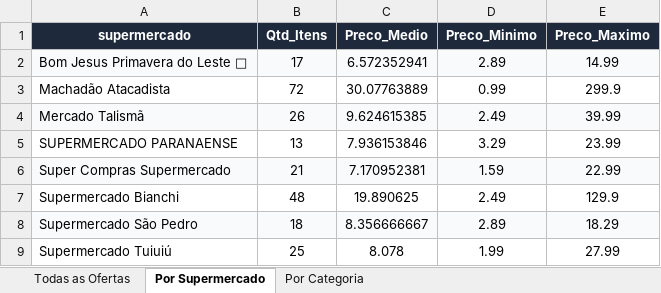
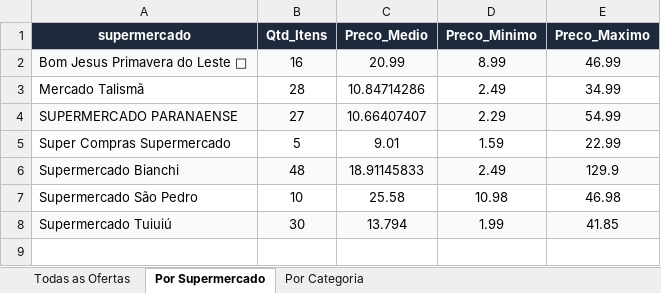
Before and after one commit to AVerz26/Weekly-Flyers-Scraper, an Excel workbook: docs/data/latest_results.xlsx, sheet Por Supermercado, drawn as a sheet; values as stored, in another font and other column widths than the file's, no borders; removed rows and columns are numbered as before the commit, all else as after; the diff names each change by its address in the sheet, - before the commit and + after, or states it on an @@ line.

```diff
--- a/docs/data/latest_results.xlsx (sheet Por Supermercado)
+++ b/docs/data/latest_results.xlsx (sheet Por Supermercado)
-B2 (Qtd_Itens): 17
+B2 (Qtd_Itens): 16
-C2 (Preco_Medio): 6.572352941
+C2 (Preco_Medio): 20.99
-D2 (Preco_Minimo): 2.89
+D2 (Preco_Minimo): 8.99
-E2 (Preco_Maximo): 14.99
+E2 (Preco_Maximo): 46.99
-row 3: Machadão Atacadista | 72 | 30.07763889 | 0.99 | 299.9
-A3:E3 fill: #F8FAFC
+A3:E3 fill: none
-B3 (Qtd_Itens): 26
+B3 (Qtd_Itens): 28
-C3 (Preco_Medio): 9.624615385
+C3 (Preco_Medio): 10.84714286
-E3 (Preco_Maximo): 39.99
+E3 (Preco_Maximo): 34.99
-A4:E4 fill: none
+A4:E4 fill: #F8FAFC
-B4 (Qtd_Itens): 13
+B4 (Qtd_Itens): 27
-C4 (Preco_Medio): 7.936153846
+C4 (Preco_Medio): 10.66407407
-D4 (Preco_Minimo): 3.29
+D4 (Preco_Minimo): 2.29
-E4 (Preco_Maximo): 23.99
+E4 (Preco_Maximo): 54.99
-A5:E5 fill: #F8FAFC
+A5:E5 fill: none
-B5 (Qtd_Itens): 21
+B5 (Qtd_Itens): 5
-C5 (Preco_Medio): 7.170952381
+C5 (Preco_Medio): 9.01
-A6:E6 fill: none
+A6:E6 fill: #F8FAFC
-C6 (Preco_Medio): 19.890625
+C6 (Preco_Medio): 18.91145833
-A7:E7 fill: #F8FAFC
+A7:E7 fill: none
-B7 (Qtd_Itens): 18
+B7 (Qtd_Itens): 10
-C7 (Preco_Medio): 8.356666667
+C7 (Preco_Medio): 25.58
-D7 (Preco_Minimo): 2.89
+D7 (Preco_Minimo): 10.98
-E7 (Preco_Maximo): 18.29
+E7 (Preco_Maximo): 46.98
-A8:E8 fill: none
+A8:E8 fill: #F8FAFC
-B8 (Qtd_Itens): 25
+B8 (Qtd_Itens): 30
-C8 (Preco_Medio): 8.078
+C8 (Preco_Medio): 13.794
-E8 (Preco_Maximo): 27.99
+E8 (Preco_Maximo): 41.85
```
Also changed, not shown: sheet Todas as Ofertas, sheet Por Categoria, 3 other files.
